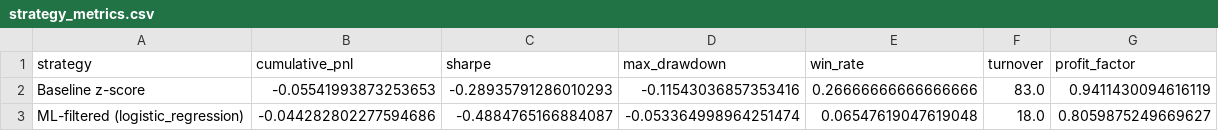
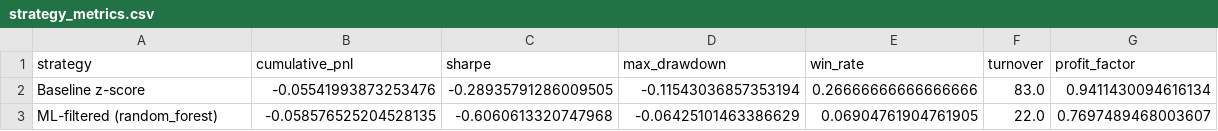
Before and after one commit to El-Moatasem/robust-pairs-trading-synthetic-regimes, a CSV file: outputs/tables/strategy_metrics.csv, drawn as a sheet.

```diff
--- a/outputs/tables/strategy_metrics.csv
+++ b/outputs/tables/strategy_metrics.csv
@@ -1,3 +1,3 @@
 strategy,cumulative_pnl,sharpe,max_drawdown,win_rate,turnover,profit_factor
-Baseline z-score,-0.05541993873253653,-0.28935791286010293,-0.11543036857353416,0.26666666666666666,83.0,0.9411430094616119
-ML-filtered (logistic_regression),-0.044282802277594686,-0.4884765166884087,-0.053364998964251474,0.06547619047619048,18.0,0.8059875249669627
+Baseline z-score,-0.05541993873253476,-0.28935791286009505,-0.11543036857353194,0.26666666666666666,83.0,0.9411430094616134
+ML-filtered (random_forest),-0.058576525204528135,-0.6060613320747968,-0.06425101463386629,0.06904761904761905,22.0,0.7697489468003607
```
Also changed, not shown: outputs/tables/backtest_baseline.csv, outputs/tables/backtest_ml_filtered.csv, 11 other files.
